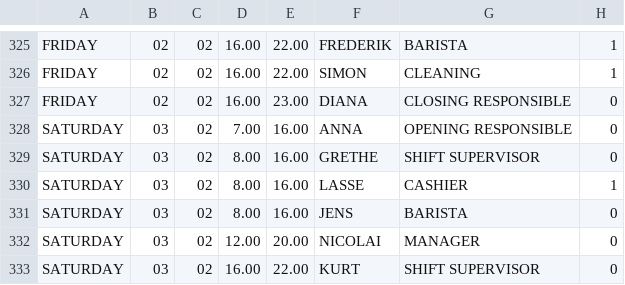
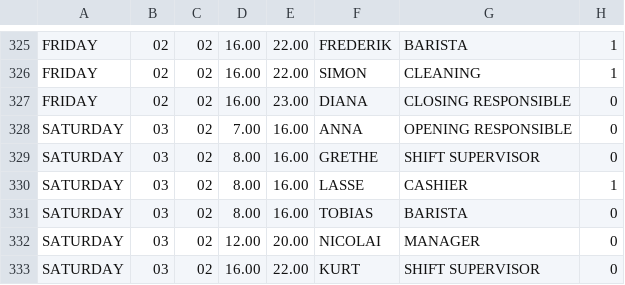
Before and after one commit to KarmaKamikaze/Replacement-System, a CSV file: schedule.csv, drawn as a sheet; only a part is shown, gaps mark what is left out.

Commit message:
Update schedule.csv

```diff
--- a/schedule.csv
+++ b/schedule.csv
@@ -330,3 +330,3 @@ SATURDAY,03,02,8.00,16.00,GRETHE,SHIFT SUPERVISOR,0
 SATURDAY,03,02,8.00,16.00,LASSE,CASHIER,1
-SATURDAY,03,02,8.00,16.00,JENS,BARISTA,0
+SATURDAY,03,02,8.00,16.00,TOBIAS,BARISTA,0
 SATURDAY,03,02,12.00,20.00,NICOLAI,MANAGER,0
```
